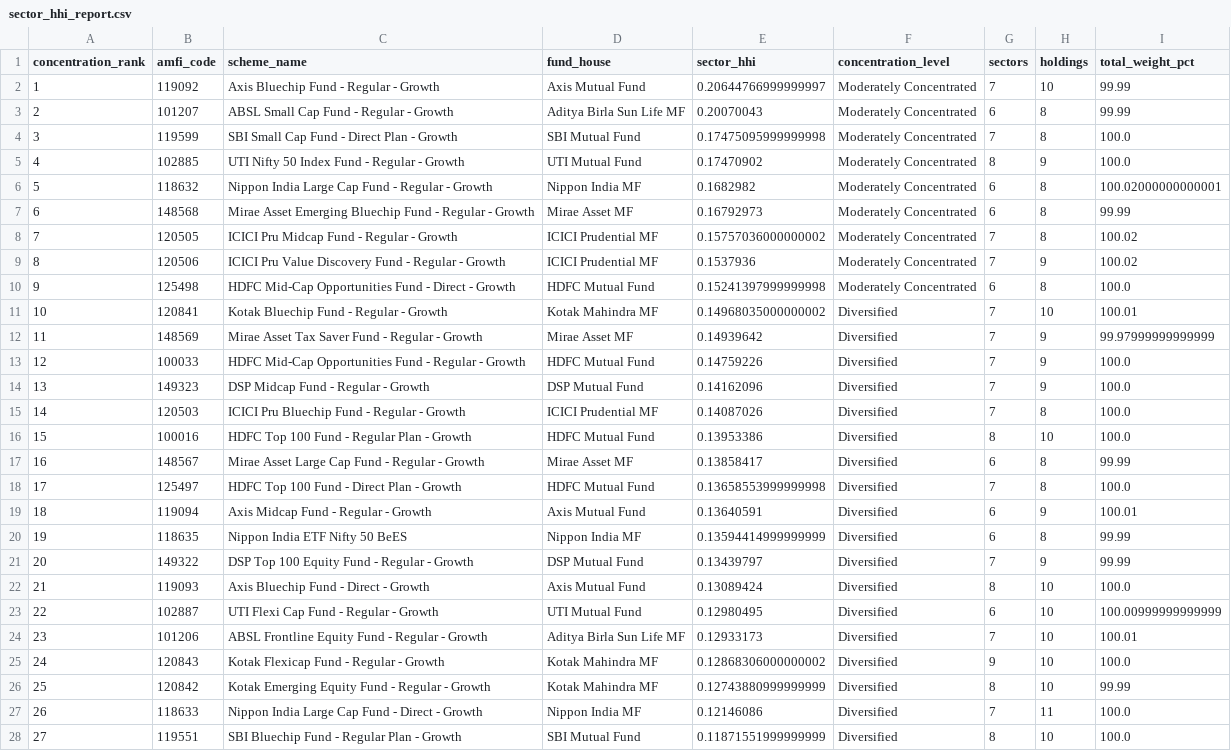
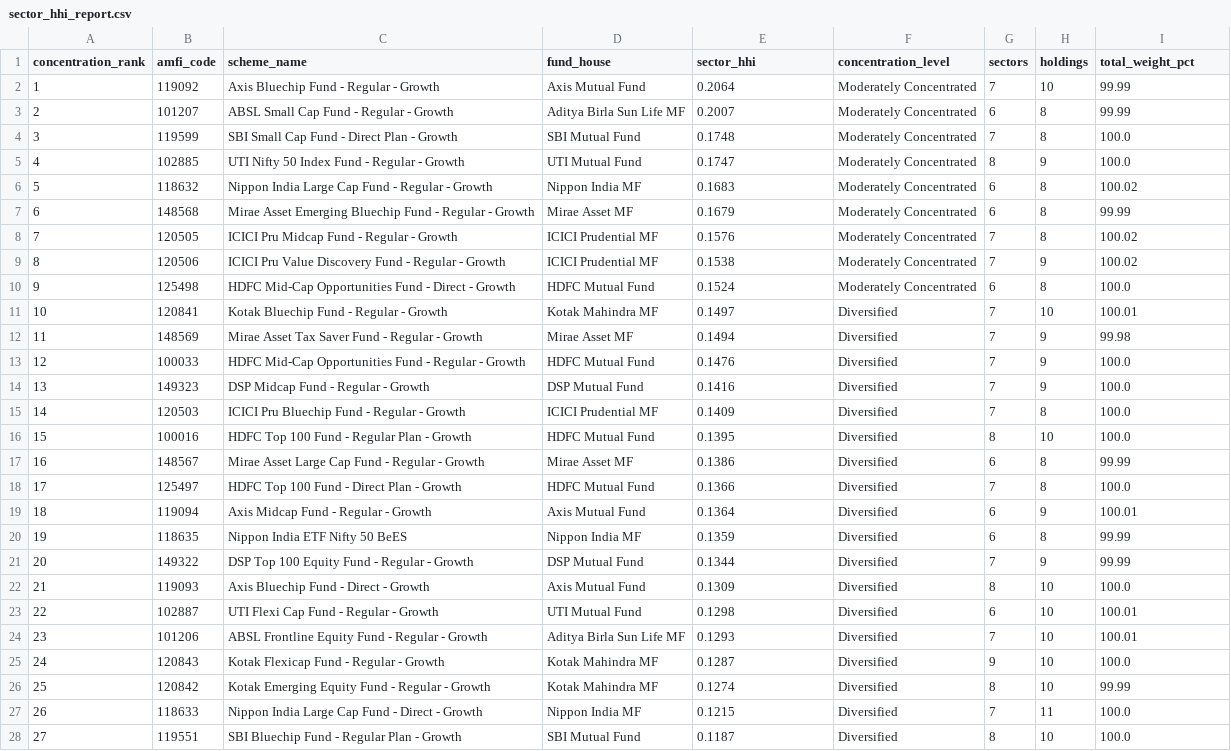
Before and after one commit to VANSHxGIT/CapstoneProject.Mutual_Fund_Analysis, a CSV file: reports/sector_hhi_report.csv, drawn as a sheet; only a part is shown; the diff covers the shown part only; the diff names each change by its address in the sheet, - before the commit and + after, or states it on an @@ line.

Commit message:
Final HHI report and final report saving.

```diff
--- a/reports/sector_hhi_report.csv
+++ b/reports/sector_hhi_report.csv
-E2 (sector_hhi): 0.20644766999999997
+E2 (sector_hhi): 0.2064
-E3 (sector_hhi): 0.20070043
+E3 (sector_hhi): 0.2007
-E4 (sector_hhi): 0.17475095999999998
+E4 (sector_hhi): 0.1748
-E5 (sector_hhi): 0.17470902
+E5 (sector_hhi): 0.1747
-E6 (sector_hhi): 0.1682982
+E6 (sector_hhi): 0.1683
-I6 (total_weight_pct): 100.02000000000001
+I6 (total_weight_pct): 100.02
-E7 (sector_hhi): 0.16792973
+E7 (sector_hhi): 0.1679
-E8 (sector_hhi): 0.15757036000000002
+E8 (sector_hhi): 0.1576
-E9 (sector_hhi): 0.1537936
+E9 (sector_hhi): 0.1538
-E10 (sector_hhi): 0.15241397999999998
+E10 (sector_hhi): 0.1524
-E11 (sector_hhi): 0.14968035000000002
+E11 (sector_hhi): 0.1497
-E12 (sector_hhi): 0.14939642
+E12 (sector_hhi): 0.1494
-I12 (total_weight_pct): 99.97999999999999
+I12 (total_weight_pct): 99.98
-E13 (sector_hhi): 0.14759226
+E13 (sector_hhi): 0.1476
-E14 (sector_hhi): 0.14162096
+E14 (sector_hhi): 0.1416
-E15 (sector_hhi): 0.14087026
+E15 (sector_hhi): 0.1409
-E16 (sector_hhi): 0.13953386
+E16 (sector_hhi): 0.1395
-E17 (sector_hhi): 0.13858417
+E17 (sector_hhi): 0.1386
-E18 (sector_hhi): 0.13658553999999998
+E18 (sector_hhi): 0.1366
-E19 (sector_hhi): 0.13640591
+E19 (sector_hhi): 0.1364
-E20 (sector_hhi): 0.13594414999999999
+E20 (sector_hhi): 0.1359
-E21 (sector_hhi): 0.13439797
+E21 (sector_hhi): 0.1344
-E22 (sector_hhi): 0.13089424
+E22 (sector_hhi): 0.1309
-E23 (sector_hhi): 0.12980495
+E23 (sector_hhi): 0.1298
-I23 (total_weight_pct): 100.00999999999999
+I23 (total_weight_pct): 100.01
-E24 (sector_hhi): 0.12933173
+E24 (sector_hhi): 0.1293
-E25 (sector_hhi): 0.12868306000000002
+E25 (sector_hhi): 0.1287
-E26 (sector_hhi): 0.12743880999999999
+E26 (sector_hhi): 0.1274
-E27 (sector_hhi): 0.12146086
+E27 (sector_hhi): 0.1215
-E28 (sector_hhi): 0.11871551999999999
+E28 (sector_hhi): 0.1187
```
Also changed, not shown: 8 edited cells elsewhere in this file, 2 other files.
